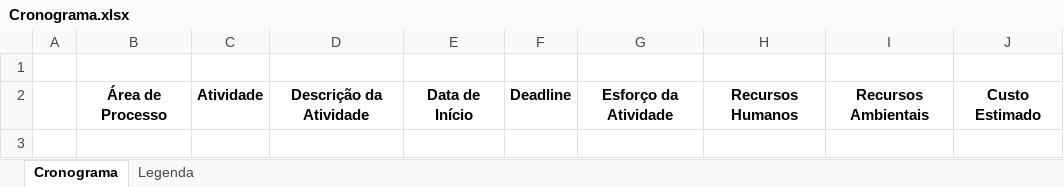
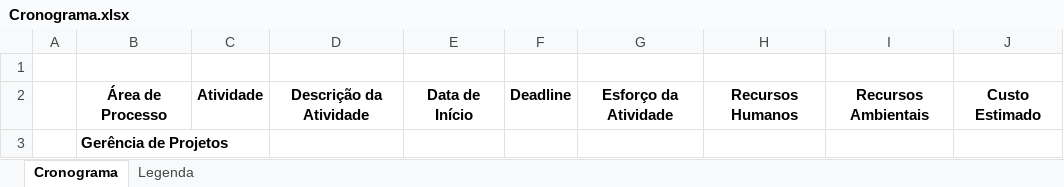
Before and after one commit to leonardofreitass/P.I.-ES-UFG-2015-BIJLMMV, an Excel workbook: Artefatos de Documentação/Processo Aplicado/EveRemind/2-Gerencia de Projeto/Templates/Cronograma.xlsx, sheet Cronograma, drawn as a sheet; values as stored, in another font and other column widths than the file's, no borders; conditional formats not drawn; the diff names each change by its address in the sheet, - before the commit and + after, or states it on an @@ line.

Commit message:
Adicionada EAP do projeto.

```diff
--- a/Artefatos de Documentação/Processo Aplicado/EveRemind/2-Gerencia de Projeto/Templates/Cronograma.xlsx (sheet Cronograma)
+++ b/Artefatos de Documentação/Processo Aplicado/EveRemind/2-Gerencia de Projeto/Templates/Cronograma.xlsx (sheet Cronograma)
+row 3:  | Gerência de Projetos
```
Also changed, not shown: 1 other file.
